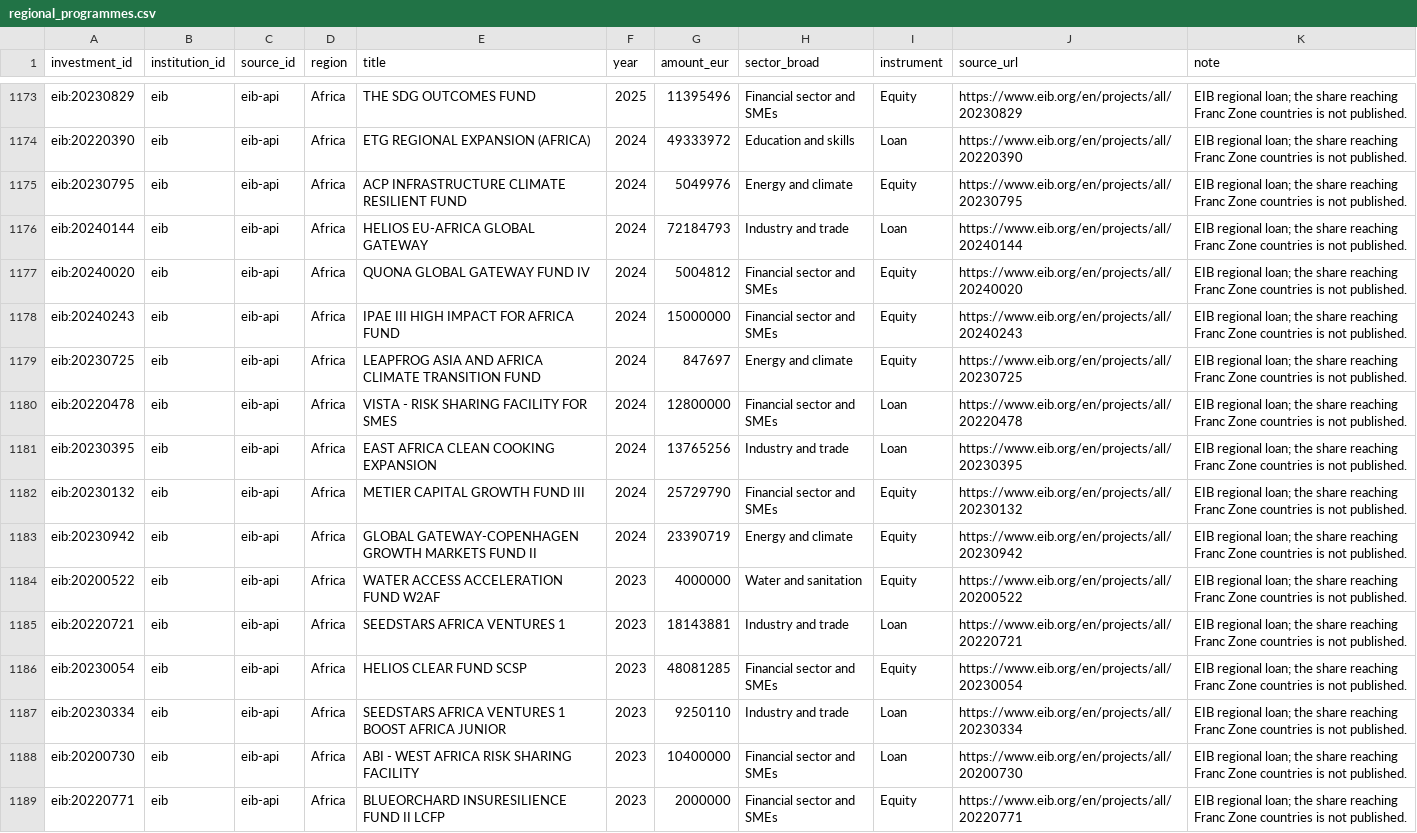
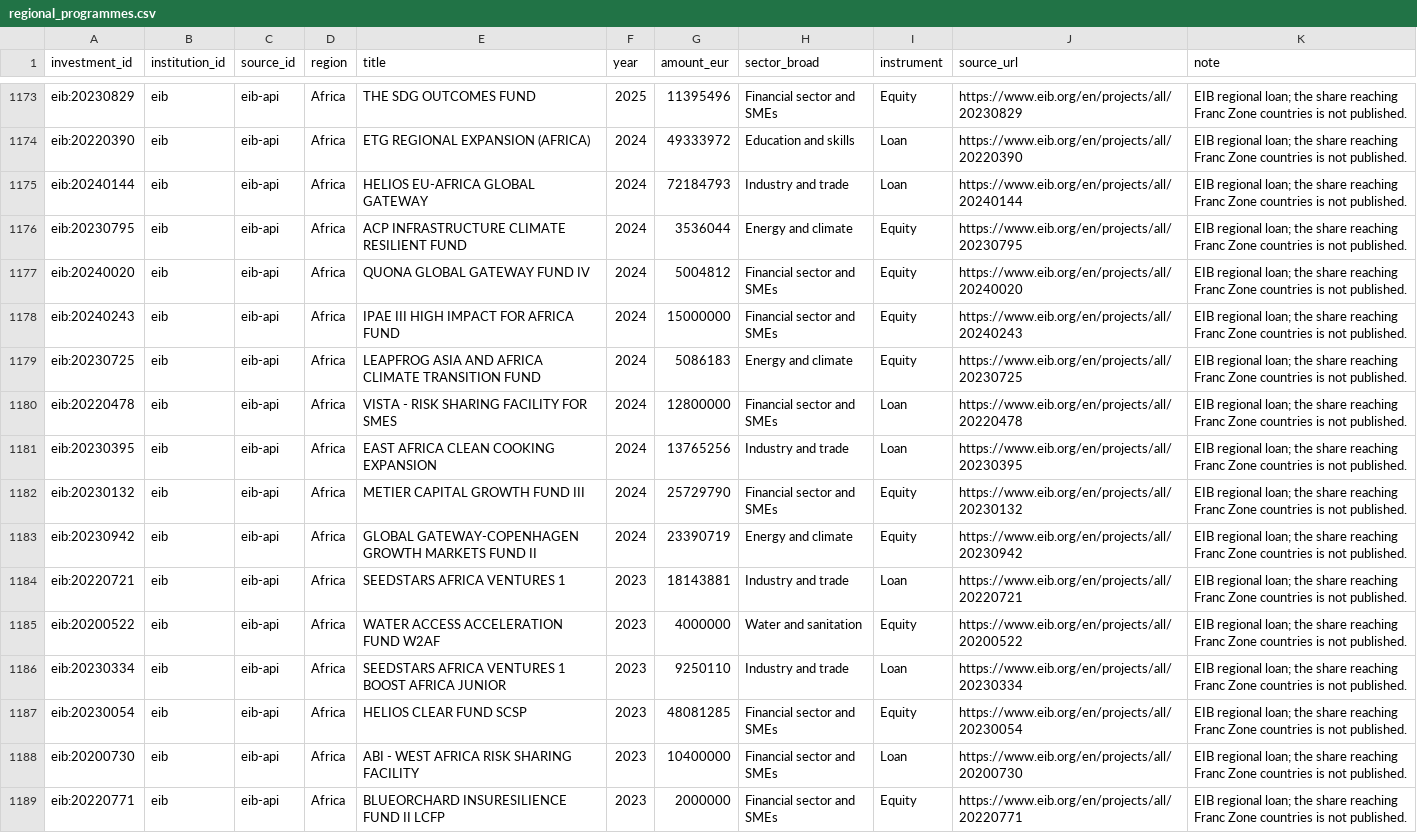
Before and after one commit to camilopallasco-arch/EU-WAEMU-PFI-TRACKER, a CSV file: data/regional_programmes.csv, drawn as a sheet; only a part is shown, gaps mark what is left out; the diff covers the shown part only.

```diff
--- a/data/regional_programmes.csv
+++ b/data/regional_programmes.csv
@@ -1188,7 +1188,7 @@ eib:20230829,eib,eib-api,Africa,THE SDG OUTCOMES FUND,2025,11395496,Financial se
 eib:20220390,eib,eib-api,Africa,ETG REGIONAL EXPANSION (AFRICA),2024,49333972,Education and skills,Loan,https://www.eib.org/en/projects/all/20220390,EIB regional loan; the share reaching Franc Zone countries is not published.
-eib:20230795,eib,eib-api,Africa,ACP INFRASTRUCTURE CLIMATE RESILIENT FUND,2024,5049976,Energy and climate,Equity,https://www.eib.org/en/projects/all/20230795,EIB regional loan; the share reaching Franc Zone countries is not published.
 eib:20240144,eib,eib-api,Africa,HELIOS EU-AFRICA GLOBAL GATEWAY,2024,72184793,Industry and trade,Loan,https://www.eib.org/en/projects/all/20240144,EIB regional loan; the share reaching Franc Zone countries is not published.
+eib:20230795,eib,eib-api,Africa,ACP INFRASTRUCTURE CLIMATE RESILIENT FUND,2024,3536044,Energy and climate,Equity,https://www.eib.org/en/projects/all/20230795,EIB regional loan; the share reaching Franc Zone countries is not published.
 eib:20240020,eib,eib-api,Africa,QUONA GLOBAL GATEWAY FUND IV,2024,5004812,Financial sector and SMEs,Equity,https://www.eib.org/en/projects/all/20240020,EIB regional loan; the share reaching Franc Zone countries is not published.
 eib:20240243,eib,eib-api,Africa,IPAE III HIGH IMPACT FOR AFRICA FUND,2024,15000000,Financial sector and SMEs,Equity,https://www.eib.org/en/projects/all/20240243,EIB regional loan; the share reaching Franc Zone countries is not published.
-eib:20230725,eib,eib-api,Africa,LEAPFROG ASIA AND AFRICA CLIMATE TRANSITION FUND,2024,847697,Energy and climate,Equity,https://www.eib.org/en/projects/all/20230725,EIB regional loan; the share reaching Franc Zone countries is not published.
+eib:20230725,eib,eib-api,Africa,LEAPFROG ASIA AND AFRICA CLIMATE TRANSITION FUND,2024,5086183,Energy and climate,Equity,https://www.eib.org/en/projects/all/20230725,EIB regional loan; the share reaching Franc Zone countries is not published.
 eib:20220478,eib,eib-api,Africa,VISTA - RISK SHARING FACILITY FOR SMES,2024,12800000,Financial sector and SMEs,Loan,https://www.eib.org/en/projects/all/20220478,EIB regional loan; the share reaching Franc Zone countries is not published.
@@ -1197,6 +1197,6 @@ eib:20230132,eib,eib-api,Africa,METIER CAPITAL GROWTH FUND III,2024,25729790,Fin
 eib:20230942,eib,eib-api,Africa,GLOBAL GATEWAY-COPENHAGEN GROWTH MARKETS FUND II,2024,23390719,Energy and climate,Equity,https://www.eib.org/en/projects/all/20230942,EIB regional loan; the share reaching Franc Zone countries is not published.
+eib:20220721,eib,eib-api,Africa,SEEDSTARS AFRICA VENTURES 1,2023,18143881,Industry and trade,Loan,https://www.eib.org/en/projects/all/20220721,EIB regional loan; the share reaching Franc Zone countries is not published.
 eib:20200522,eib,eib-api,Africa,WATER ACCESS ACCELERATION FUND W2AF,2023,4000000,Water and sanitation,Equity,https://www.eib.org/en/projects/all/20200522,EIB regional loan; the share reaching Franc Zone countries is not published.
-eib:20220721,eib,eib-api,Africa,SEEDSTARS AFRICA VENTURES 1,2023,18143881,Industry and trade,Loan,https://www.eib.org/en/projects/all/20220721,EIB regional loan; the share reaching Franc Zone countries is not published.
+eib:20230334,eib,eib-api,Africa,SEEDSTARS AFRICA VENTURES 1 BOOST AFRICA JUNIOR,2023,9250110,Industry and trade,Loan,https://www.eib.org/en/projects/all/20230334,EIB regional loan; the share reaching Franc Zone countries is not published.
 eib:20230054,eib,eib-api,Africa,HELIOS CLEAR FUND SCSP,2023,48081285,Financial sector and SMEs,Equity,https://www.eib.org/en/projects/all/20230054,EIB regional loan; the share reaching Franc Zone countries is not published.
-eib:20230334,eib,eib-api,Africa,SEEDSTARS AFRICA VENTURES 1 BOOST AFRICA JUNIOR,2023,9250110,Industry and trade,Loan,https://www.eib.org/en/projects/all/20230334,EIB regional loan; the share reaching Franc Zone countries is not published.
 eib:20200730,eib,eib-api,Africa,ABI - WEST AFRICA RISK SHARING FACILITY,2023,10400000,Financial sector and SMEs,Loan,https://www.eib.org/en/projects/all/20200730,EIB regional loan; the share reaching Franc Zone countries is not published.
```
Also changed, not shown: 5 moved rows and 16 edited cells elsewhere in this file, data/changelog.csv, data/comparators.csv, 55 other files.
